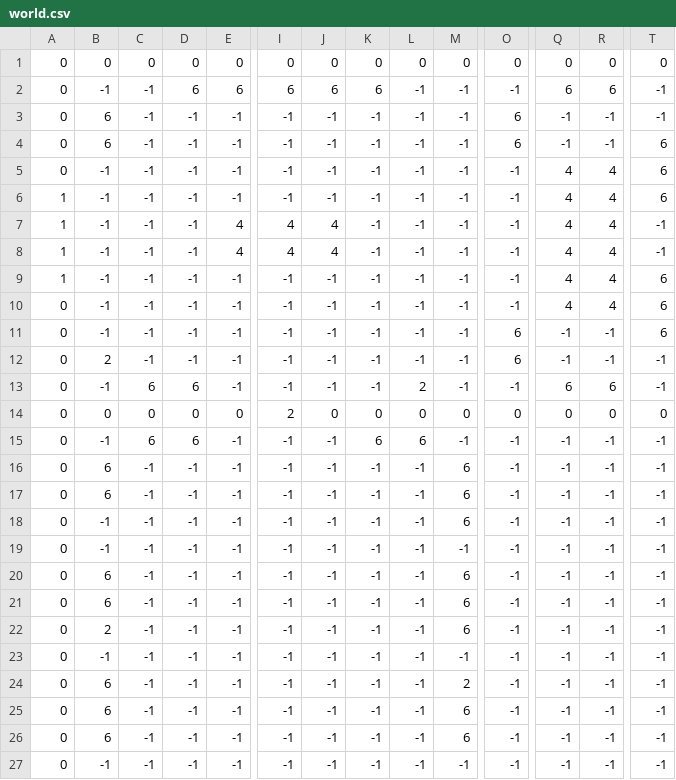
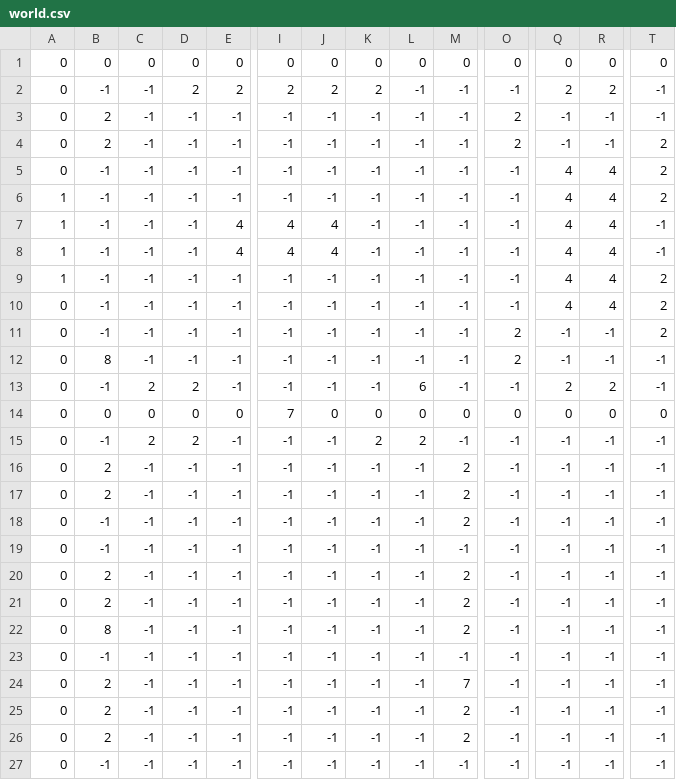
Before and after one commit to chrisAbyi/octet, a CSV file: octet/src/examples/lasertrap/resources/level1/world.csv, drawn as a sheet; only a part is shown, gaps mark what is left out; the diff covers the shown part only; the diff names each change by its address in the sheet, - before the commit and + after, or states it on an @@ line.

Commit message:
Now recognizing different laser trap directions. Reading separare csv file with world objects.

```diff
--- a/octet/src/examples/lasertrap/resources/level1/world.csv
+++ b/octet/src/examples/lasertrap/resources/level1/world.csv
-D2: 6
+D2: 2
-E2: 6
+E2: 2
-I2: 6
+I2: 2
-J2: 6
+J2: 2
-K2: 6
+K2: 2
-Q2: 6
+Q2: 2
-R2: 6
+R2: 2
-B3:B4: 6
+B3:B4: 2
-O3:O4: 6
+O3:O4: 2
-T4:T6: 6
+T4:T6: 2
-T9:T11: 6
+T9:T11: 2
-O11:O12: 6
+O11:O12: 2
-B12: 2
+B12: 8
-C13: 6
+C13: 2
-D13: 6
+D13: 2
-L13: 2
+L13: 6
-Q13: 6
+Q13: 2
-R13: 6
+R13: 2
-I14: 2
+I14: 7
-C15: 6
+C15: 2
-D15: 6
+D15: 2
-K15: 6
+K15: 2
-L15: 6
+L15: 2
-B16:B17: 6
+B16:B17: 2
-M16:M18: 6
+M16:M18: 2
-B20:B21: 6
+B20:B21: 2
-M20:M22: 6
+M20:M22: 2
-B22: 2
+B22: 8
-B24:B26: 6
+B24:B26: 2
-M24: 2
+M24: 7
-M25:M26: 6
+M25:M26: 2
```
Also changed, not shown: 7 edited cells elsewhere in this file, 8 other files.
